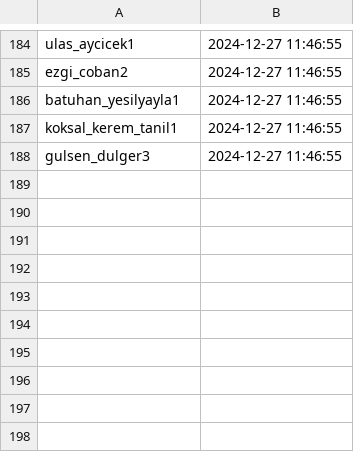
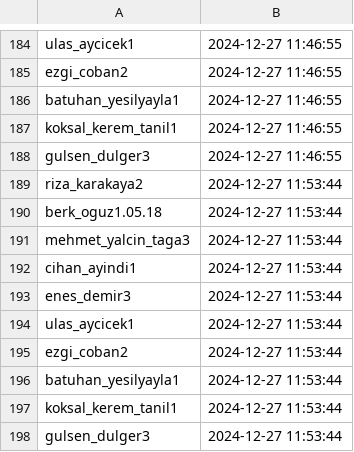
Before and after one commit to GokceSoylu/AttendanceSystem, a CSV file: class_attendance.csv, drawn as a sheet; only a part is shown, gaps mark what is left out; the diff names each change by its address in the sheet, - before the commit and + after, or states it on an @@ line.

```diff
--- a/class_attendance.csv
+++ b/class_attendance.csv
+row 189: riza_karakaya2 | 2024-12-27 11:53:44
+row 190: berk_oguz1.05.18 | 2024-12-27 11:53:44
+row 191: mehmet_yalcin_taga3 | 2024-12-27 11:53:44
+row 192: cihan_ayindi1 | 2024-12-27 11:53:44
+row 193: enes_demir3 | 2024-12-27 11:53:44
+row 194: ulas_aycicek1 | 2024-12-27 11:53:44
+row 195: ezgi_coban2 | 2024-12-27 11:53:44
+row 196: batuhan_yesilyayla1 | 2024-12-27 11:53:44
+row 197: koksal_kerem_tanil1 | 2024-12-27 11:53:44
+row 198: gulsen_dulger3 | 2024-12-27 11:53:44
```
Also changed, not shown: 1 other file.
